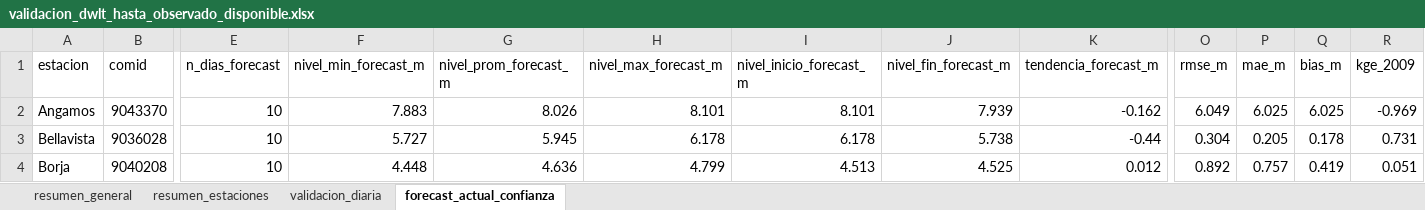
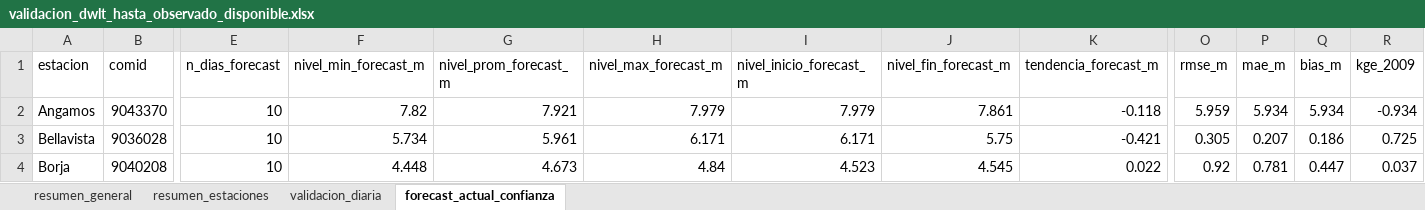
Before and after one commit to KURONO23/LoretoNivelesaCaudales, an Excel workbook: outputs/validacion_dwlt_hasta_observado_disponible.xlsx, sheet forecast_actual_confianza, drawn as a sheet; only a part is shown, gaps mark what is left out; values as stored, in another font and other column widths than the file's, no borders; the diff covers the shown part only; the diff names each change by its address in the sheet, - before the commit and + after, or states it on an @@ line.

```diff
--- a/outputs/validacion_dwlt_hasta_observado_disponible.xlsx (sheet forecast_actual_confianza)
+++ b/outputs/validacion_dwlt_hasta_observado_disponible.xlsx (sheet forecast_actual_confianza)
-F2 (nivel_min_forecast_m): 7.883
+F2 (nivel_min_forecast_m): 7.82
-G2 (nivel_prom_forecast_m): 8.026
+G2 (nivel_prom_forecast_m): 7.921
-H2 (nivel_max_forecast_m): 8.101
+H2 (nivel_max_forecast_m): 7.979
-I2 (nivel_inicio_forecast_m): 8.101
+I2 (nivel_inicio_forecast_m): 7.979
-J2 (nivel_fin_forecast_m): 7.939
+J2 (nivel_fin_forecast_m): 7.861
-K2 (tendencia_forecast_m): -0.162
+K2 (tendencia_forecast_m): -0.118
-O2 (rmse_m): 6.049
+O2 (rmse_m): 5.959
-P2 (mae_m): 6.025
+P2 (mae_m): 5.934
-Q2 (bias_m): 6.025
+Q2 (bias_m): 5.934
-R2 (kge_2009): -0.969
+R2 (kge_2009): -0.934
-F3 (nivel_min_forecast_m): 5.727
+F3 (nivel_min_forecast_m): 5.734
-G3 (nivel_prom_forecast_m): 5.945
+G3 (nivel_prom_forecast_m): 5.961
-H3 (nivel_max_forecast_m): 6.178
+H3 (nivel_max_forecast_m): 6.171
-I3 (nivel_inicio_forecast_m): 6.178
+I3 (nivel_inicio_forecast_m): 6.171
-J3 (nivel_fin_forecast_m): 5.738
+J3 (nivel_fin_forecast_m): 5.75
-K3 (tendencia_forecast_m): -0.44
+K3 (tendencia_forecast_m): -0.421
-O3 (rmse_m): 0.304
+O3 (rmse_m): 0.305
-P3 (mae_m): 0.205
+P3 (mae_m): 0.207
-Q3 (bias_m): 0.178
+Q3 (bias_m): 0.186
-R3 (kge_2009): 0.731
+R3 (kge_2009): 0.725
-G4 (nivel_prom_forecast_m): 4.636
+G4 (nivel_prom_forecast_m): 4.673
-H4 (nivel_max_forecast_m): 4.799
+H4 (nivel_max_forecast_m): 4.84
-I4 (nivel_inicio_forecast_m): 4.513
+I4 (nivel_inicio_forecast_m): 4.523
-J4 (nivel_fin_forecast_m): 4.525
+J4 (nivel_fin_forecast_m): 4.545
-K4 (tendencia_forecast_m): 0.012
+K4 (tendencia_forecast_m): 0.022
-O4 (rmse_m): 0.892
+O4 (rmse_m): 0.92
-P4 (mae_m): 0.757
+P4 (mae_m): 0.781
-Q4 (bias_m): 0.419
+Q4 (bias_m): 0.447
-R4 (kge_2009): 0.051
+R4 (kge_2009): 0.037
```
Also changed, not shown: 141 edited cells elsewhere in this sheet, sheet validacion_diaria, sheet resumen_estaciones, outputs/metricas_dwlt_estaciones.xlsx, outputs/pronostico_nivel_7dias_estaciones.xlsx, 8 other files.
